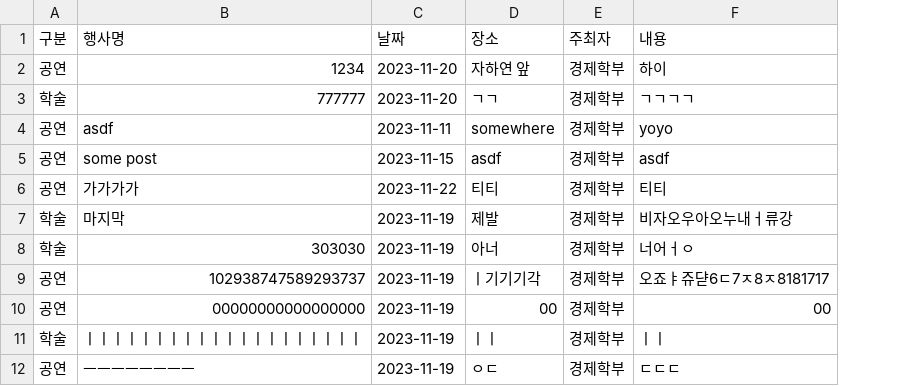
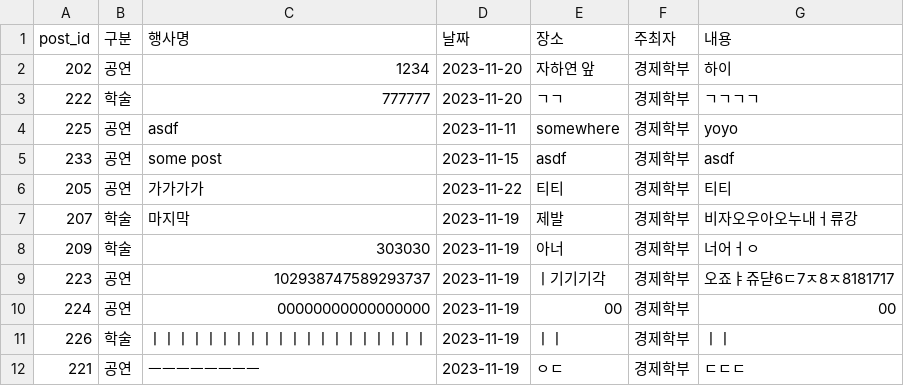
Before and after one commit to snuhcs-course/swpp-2023-project-team-14, a CSV file: backend/data/eventData.csv, drawn as a sheet; the diff names each change by its address in the sheet, - before the commit and + after, or states it on an @@ line.

Commit message:
Generalize event/user ID indexing
- removed special logic for converting google surveys
- transfer module always inform the machine with event/user indices

```diff
--- a/backend/data/eventData.csv
+++ b/backend/data/eventData.csv
+column A (post_id), rows 2-12: 202 | 222 | 225 | 233 | 205 | 207 | 209 | 223 | 224 | 226 | 221
```
Also changed, not shown: backend/data/userData.csv, 9 other files.
